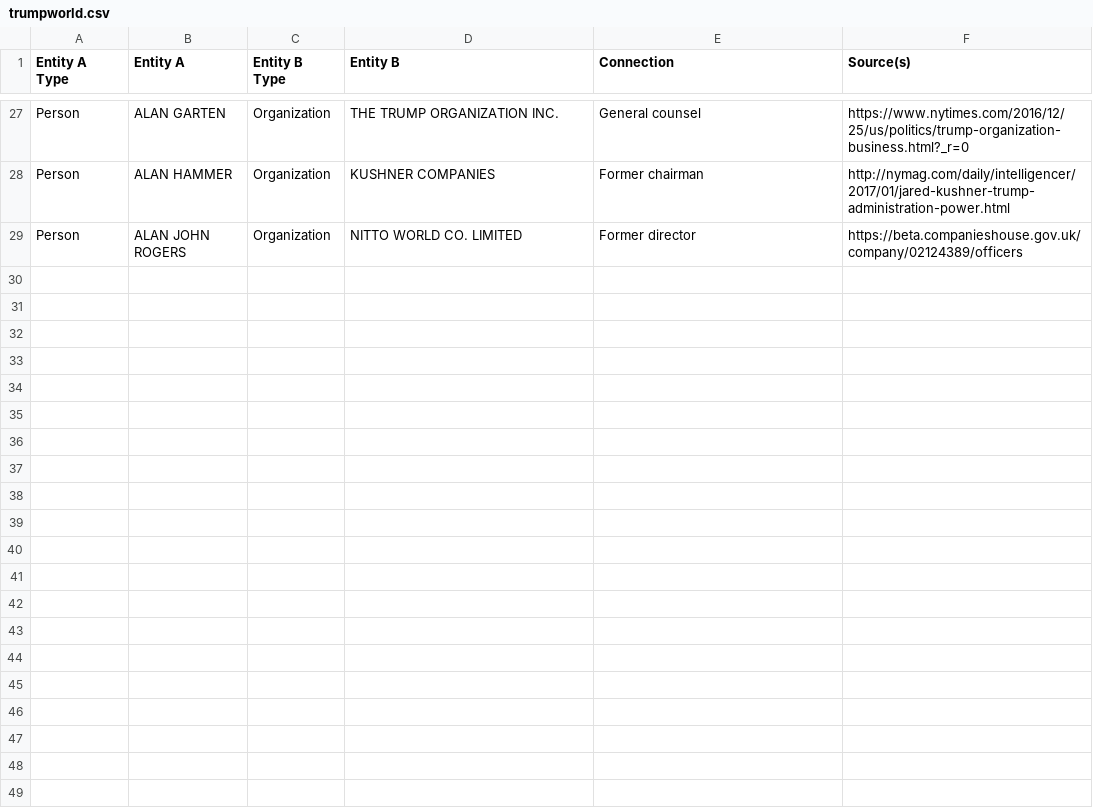
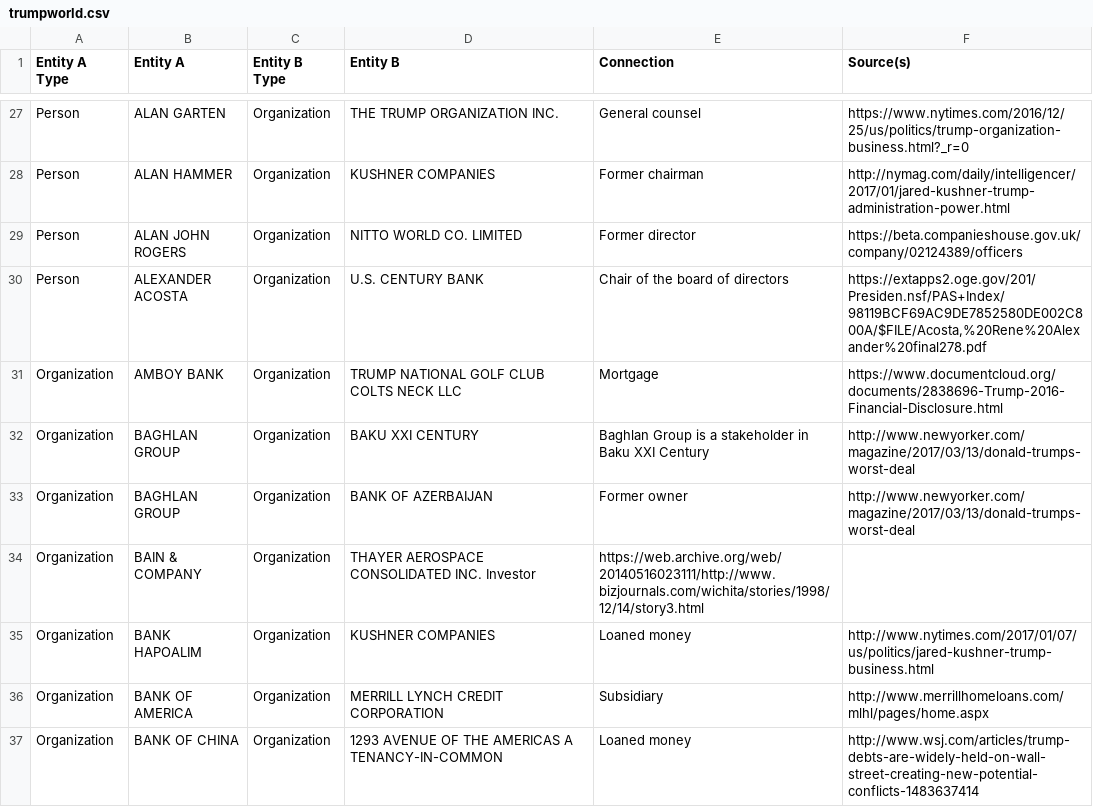
Before and after one commit to kyleabcha/repo, a CSV file: trumpworld.csv, drawn as a sheet; only a part is shown, gaps mark what is left out.

Commit message:
Update trumpworld.csv

```diff
--- a/trumpworld.csv
+++ b/trumpworld.csv
@@ -29 +29,9 @@ Person,ALAN HAMMER,Organization,KUSHNER COMPANIES,Former chairman,http://nymag.c
 Person,ALAN JOHN ROGERS,Organization,NITTO WORLD CO. LIMITED,Former director,https://beta.companieshouse.gov.uk/company/02124389/officers
+Person,ALEXANDER ACOSTA,Organization,U.S. CENTURY BANK,Chair of the board of directors,"https://extapps2.oge.gov/201/Presiden.nsf/PAS+Index/98119BCF69AC9DE7852580DE002C800A/$FILE/Acosta,%20Rene%20Alexander%20final278.pdf"
+Organization,AMBOY BANK,Organization,TRUMP NATIONAL GOLF CLUB COLTS NECK LLC,Mortgage,https://www.documentcloud.org/documents/2838696-Trump-2016-Financial-Disclosure.html
+Organization,BAGHLAN GROUP,Organization,BAKU XXI CENTURY,Baghlan Group is a stakeholder in Baku XXI Century,http://www.newyorker.com/magazine/2017/03/13/donald-trumps-worst-deal
+Organization,BAGHLAN GROUP,Organization,BANK OF AZERBAIJAN,Former owner,http://www.newyorker.com/magazine/2017/03/13/donald-trumps-worst-deal
+Organization,BAIN & COMPANY,Organization,THAYER AEROSPACE CONSOLIDATED INC. Investor,https://web.archive.org/web/20140516023111/http://www.bizjournals.com/wichita/stories/1998/12/14/story3.html
+Organization,BANK HAPOALIM,Organization,KUSHNER COMPANIES,Loaned money,http://www.nytimes.com/2017/01/07/us/politics/jared-kushner-trump-business.html
+Organization,BANK OF AMERICA,Organization,MERRILL LYNCH CREDIT CORPORATION,Subsidiary,http://www.merrillhomeloans.com/mlhl/pages/home.aspx
+Organization,BANK OF CHINA,Organization,1293 AVENUE OF THE AMERICAS A TENANCY-IN-COMMON,Loaned money,http://www.wsj.com/articles/trump-debts-are-widely-held-on-wall-street-creating-new-potential-conflicts-1483637414
```
